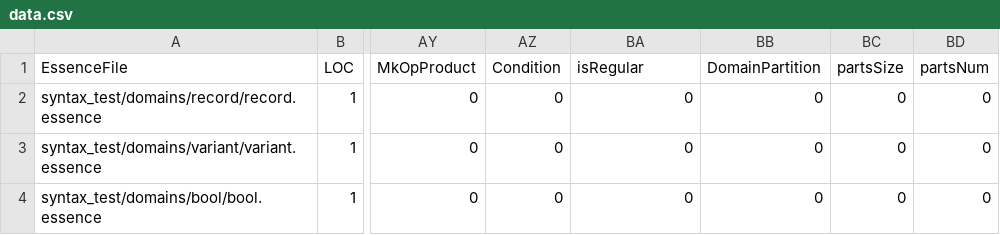
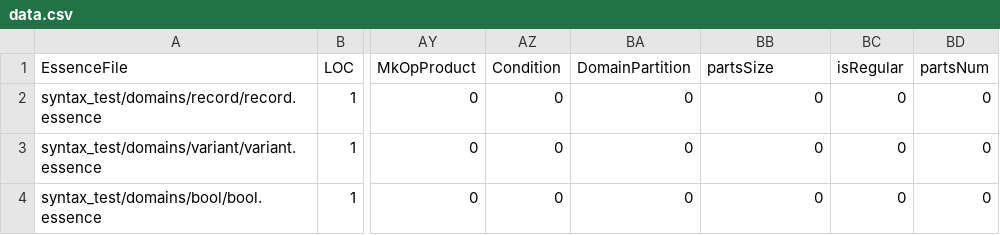
Before and after one commit to hecent/conjure-oxide, a CSV file: tools/essence-feature-usage-stats/data.csv, drawn as a sheet; only a part is shown, gaps mark what is left out; the diff names each change by its address in the sheet, - before the commit and + after, or states it on an @@ line.

Commit message:
Actions: Deploy the essence features usage table 🚀

```diff
--- a/tools/essence-feature-usage-stats/data.csv
+++ b/tools/essence-feature-usage-stats/data.csv
-BA1: isRegular
+BA1: DomainPartition
-BB1: DomainPartition
+BB1: partsSize
-BC1: partsSize
+BC1: isRegular
```
Also changed, not shown: 1 other file.
